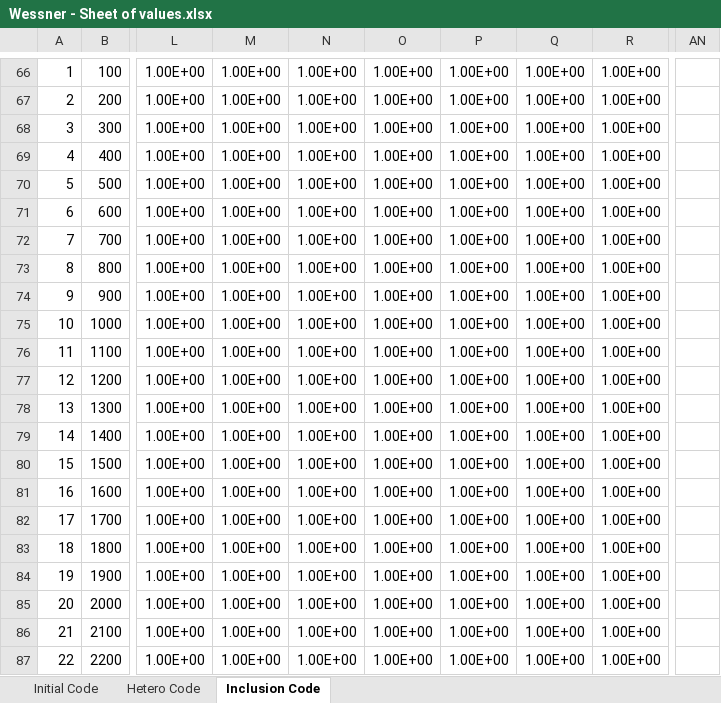
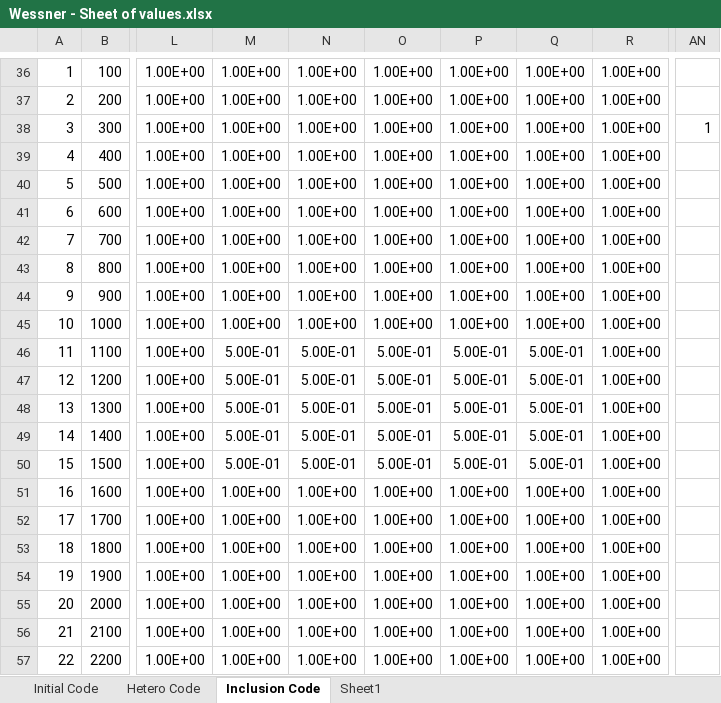
Before and after one commit to GW-modelling-Spring2021/hw-wess-nerd, an Excel workbook: HW 2/Wessner - Sheet of values.xlsx, sheet Inclusion Code, drawn as a sheet; only a part is shown, gaps mark what is left out; values as stored, in another font and other column widths than the file's, no borders; charts and pictures not drawn; addresses are those after the commit; the diff covers the shown part only; the diff names each change by its address in the sheet, - before the commit and + after, or states it on an @@ line.

```diff
--- a/HW 2/Wessner - Sheet of values.xlsx (sheet Inclusion Code)
+++ b/HW 2/Wessner - Sheet of values.xlsx (sheet Inclusion Code)
+sheet tab: Sheet1
-AN38: (empty)
+AN38: 1
-M46:M50: 1.00E+00
+M46:M50: 5.00E-01
-N46:N50: 1.00E+00
+N46:N50: 5.00E-01
-O46:O50: 1.00E+00
+O46:O50: 5.00E-01
-P46:P50: 1.00E+00
+P46:P50: 5.00E-01
-Q46:Q50: 1.00E+00
+Q46:Q50: 5.00E-01
```
Also changed, not shown: 27 added rows, 27 removed rows and 3 moved rows elsewhere in this sheet, sheet Hetero Code, sheet Initial Code, formulas that keep their value, charts or pictures, 2 other files.
